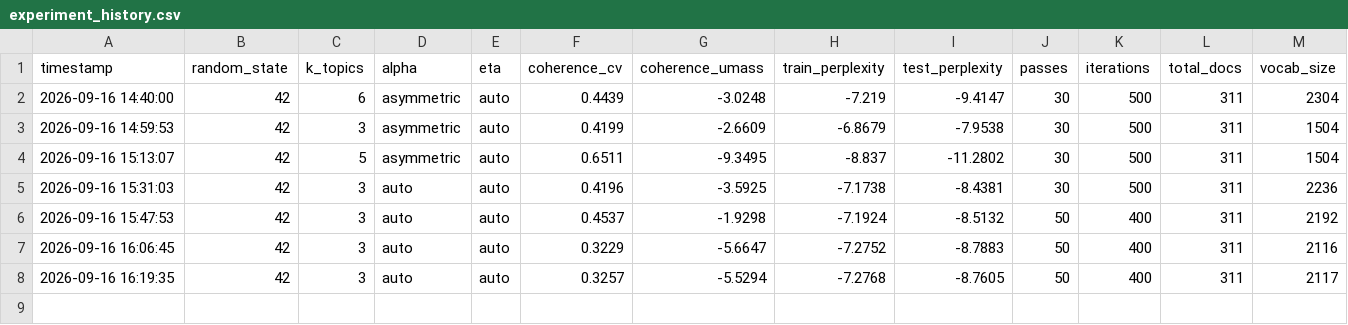
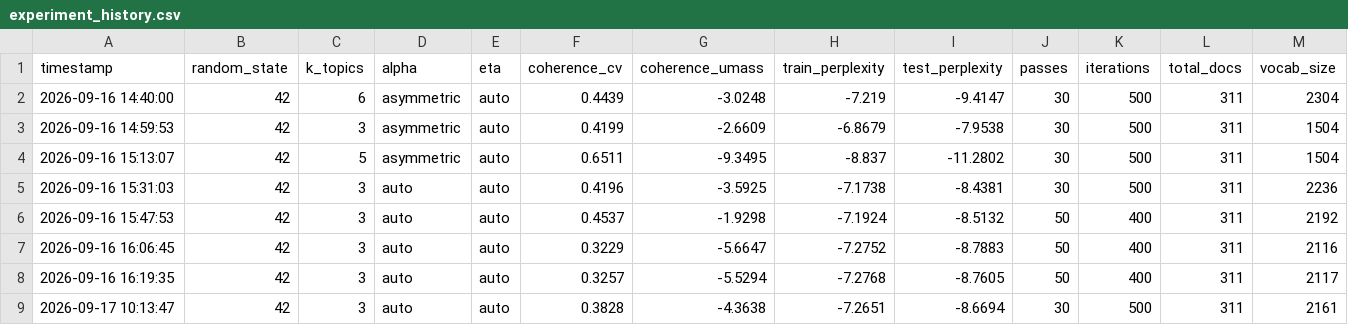
Before and after one commit to rifkyoktri-ai/lda-topik-skripsi-si-uinrf, a CSV file: model/experiment_history.csv, drawn as a sheet; the diff names each change by its address in the sheet, - before the commit and + after, or states it on an @@ line.

Commit message:
refactor(lda-pipeline): expand auto-tune K range to 3..10, feed thesis titles to KeyBERT, and restore domain anchor stopwords

```diff
--- a/model/experiment_history.csv
+++ b/model/experiment_history.csv
+row 9: 2026-09-17 10:13:47 | 42 | 3 | auto | auto | 0.3828 | -4.3638 | -7.2651 | -8.6694 | 30 | 500 | 311 | 2161
```
Also changed, not shown: model/topic_distribution.csv, model/topic_labels.csv, 15 other files.
